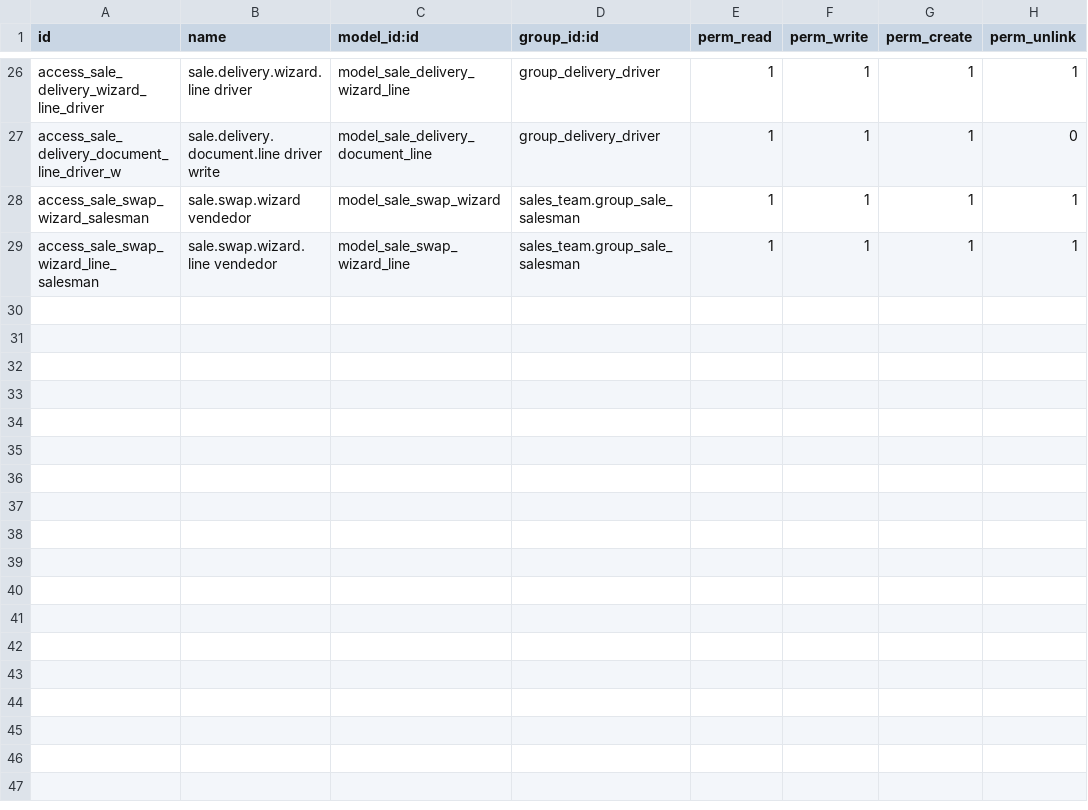
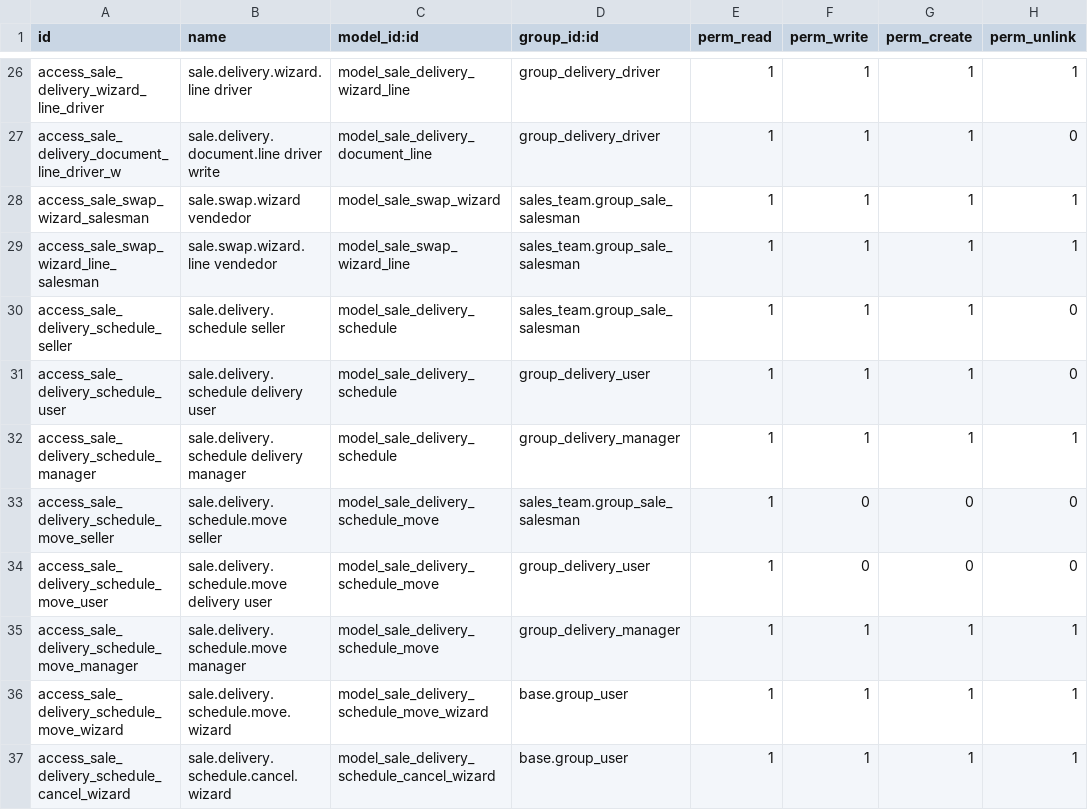
Before and after one commit to antonioqueb/sale_delivery_wizard, a CSV file: security/ir.model.access.csv, drawn as a sheet; only a part is shown, gaps mark what is left out.

```diff
--- a/security/ir.model.access.csv
+++ b/security/ir.model.access.csv
@@ -29 +29,9 @@ access_sale_swap_wizard_salesman,sale.swap.wizard vendedor,model_sale_swap_wizar
 access_sale_swap_wizard_line_salesman,sale.swap.wizard.line vendedor,model_sale_swap_wizard_line,sales_team.group_sale_salesman,1,1,1,1
+access_sale_delivery_schedule_seller,sale.delivery.schedule seller,model_sale_delivery_schedule,sales_team.group_sale_salesman,1,1,1,0
+access_sale_delivery_schedule_user,sale.delivery.schedule delivery user,model_sale_delivery_schedule,group_delivery_user,1,1,1,0
+access_sale_delivery_schedule_manager,sale.delivery.schedule delivery manager,model_sale_delivery_schedule,group_delivery_manager,1,1,1,1
+access_sale_delivery_schedule_move_seller,sale.delivery.schedule.move seller,model_sale_delivery_schedule_move,sales_team.group_sale_salesman,1,0,0,0
+access_sale_delivery_schedule_move_user,sale.delivery.schedule.move delivery user,model_sale_delivery_schedule_move,group_delivery_user,1,0,0,0
+access_sale_delivery_schedule_move_manager,sale.delivery.schedule.move manager,model_sale_delivery_schedule_move,group_delivery_manager,1,1,1,1
+access_sale_delivery_schedule_move_wizard,sale.delivery.schedule.move.wizard,model_sale_delivery_schedule_move_wizard,base.group_user,1,1,1,1
+access_sale_delivery_schedule_cancel_wizard,sale.delivery.schedule.cancel.wizard,model_sale_delivery_schedule_cancel_wizard,base.group_user,1,1,1,1
```
Also changed, not shown: 13 other files.
